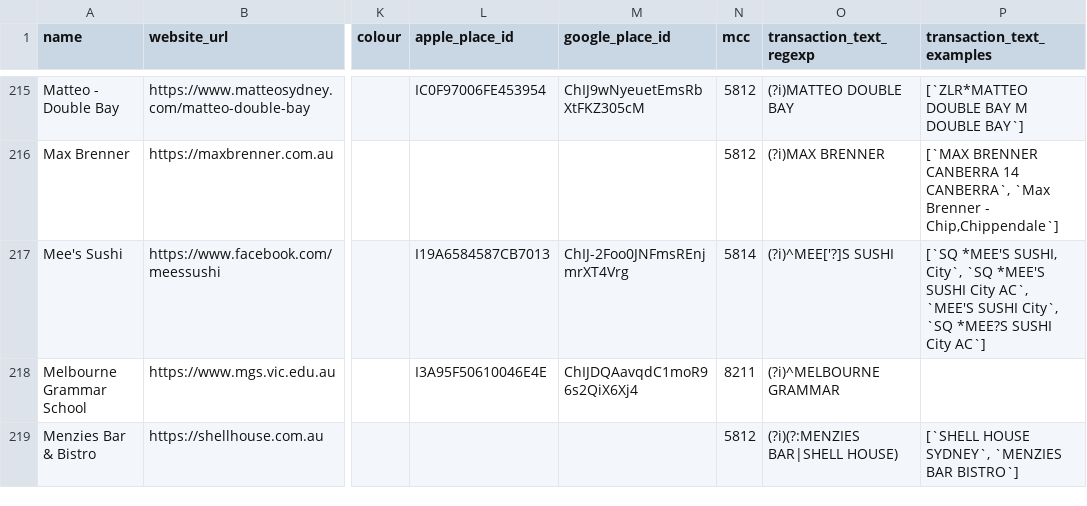
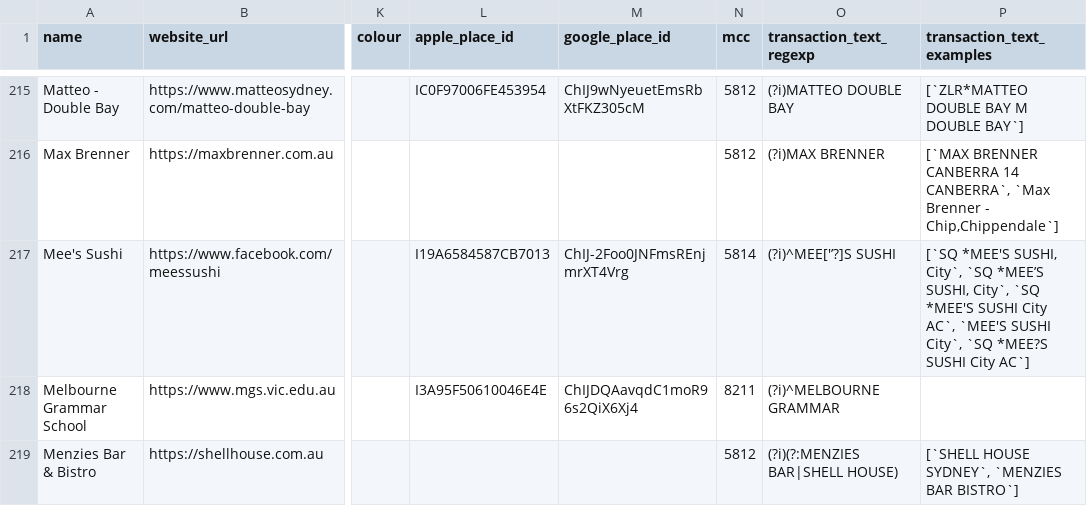
Before and after one commit to steveharrison/openenrichment, a CSV file: src/public/data/au/merchants.csv, drawn as a sheet; only a part is shown, gaps mark what is left out; the diff names each change by its address in the sheet, - before the commit and + after, or states it on an @@ line.

```diff
--- a/src/public/data/au/merchants.csv
+++ b/src/public/data/au/merchants.csv
-O217 (transaction_text_regexp): (?i)^MEE['?]S SUSHI
+O217 (transaction_text_regexp): (?i)^MEE['’?]S SUSHI
-P217 (transaction_text_examples): …City`, `SQ *MEE'S SUSHI…
+P217 (transaction_text_examples): …City`, `SQ *MEE’S SUSHI, City`, `SQ *MEE'S SUSHI…
```
